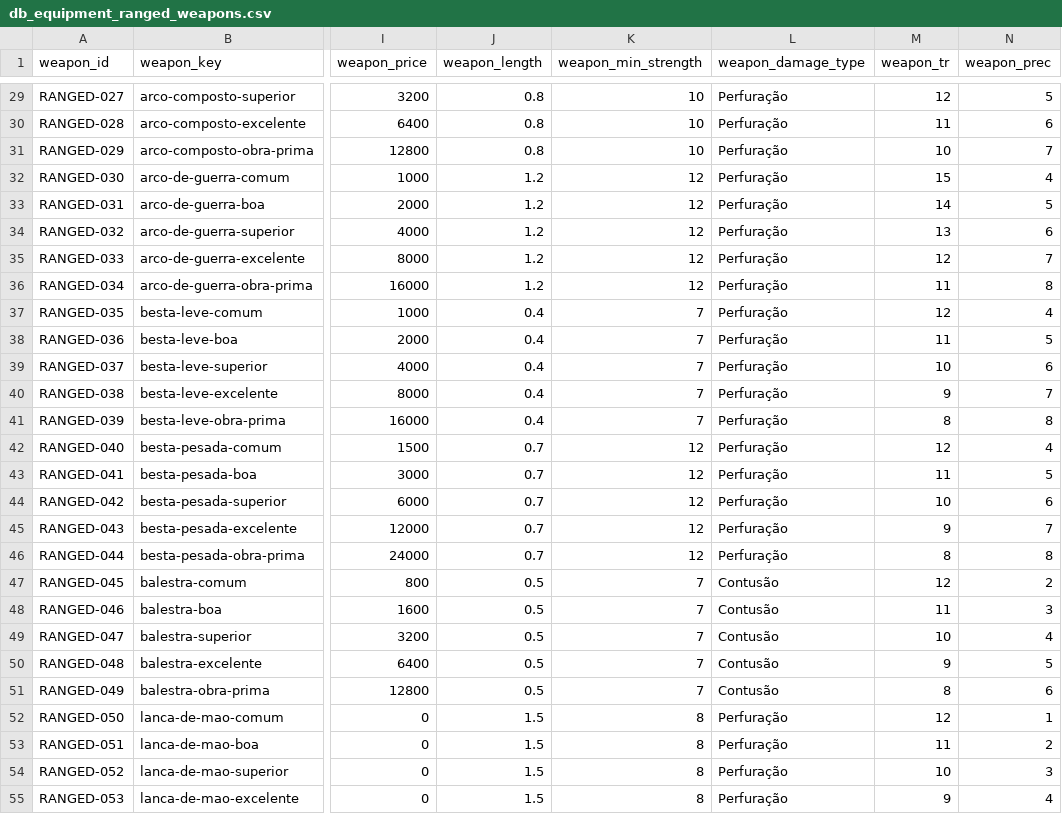
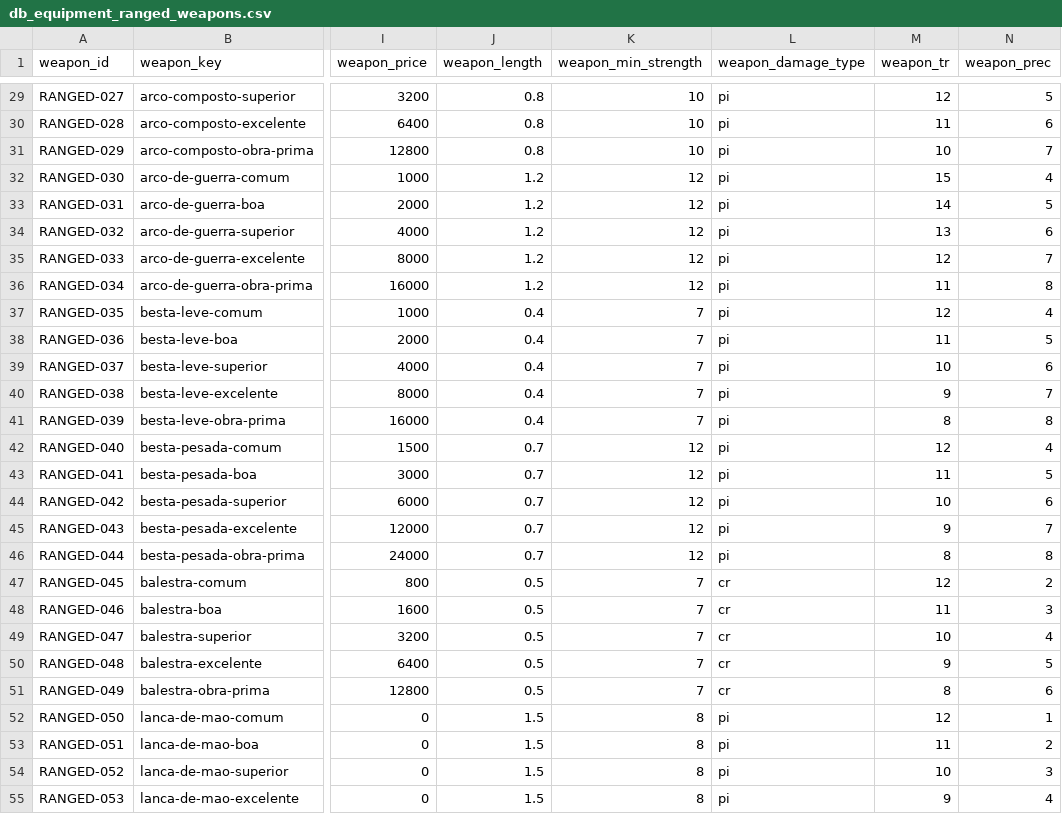
Before and after one commit to data-poet/archivumSheet, a CSV file: data/db_equipment_ranged_weapons.csv, drawn as a sheet; only a part is shown, gaps mark what is left out; the diff covers the shown part only; the diff names each change by its address in the sheet, - before the commit and + after, or states it on an @@ line.

```diff
--- a/data/db_equipment_ranged_weapons.csv
+++ b/data/db_equipment_ranged_weapons.csv
-L29:L46 (weapon_damage_type): Perfuração
+L29:L46 (weapon_damage_type): pi
-L47:L51 (weapon_damage_type): Contusão
+L47:L51 (weapon_damage_type): cr
-L52:L55 (weapon_damage_type): Perfuração
+L52:L55 (weapon_damage_type): pi
```
Also changed, not shown: 63 edited cells elsewhere in this file, data/db_equipment_firearms_weapons.csv, data/db_equipment_melee_weapons.csv, 17 other files.
